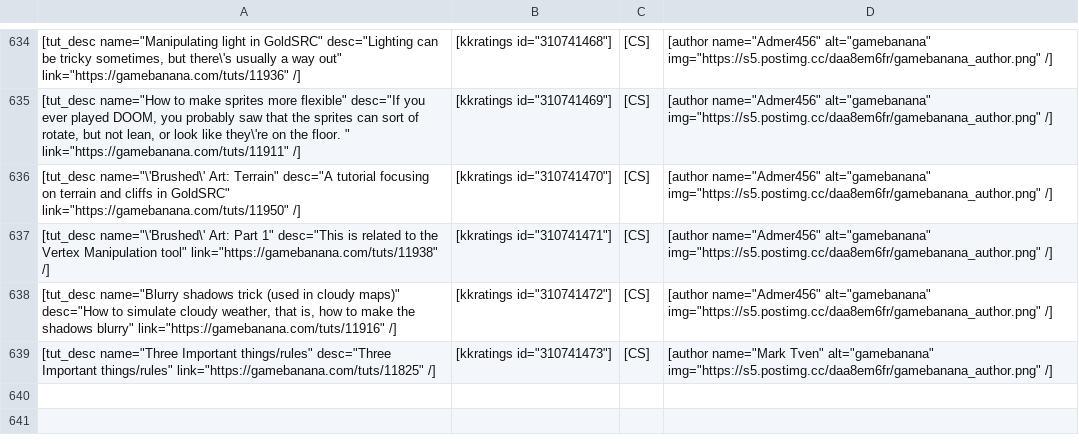
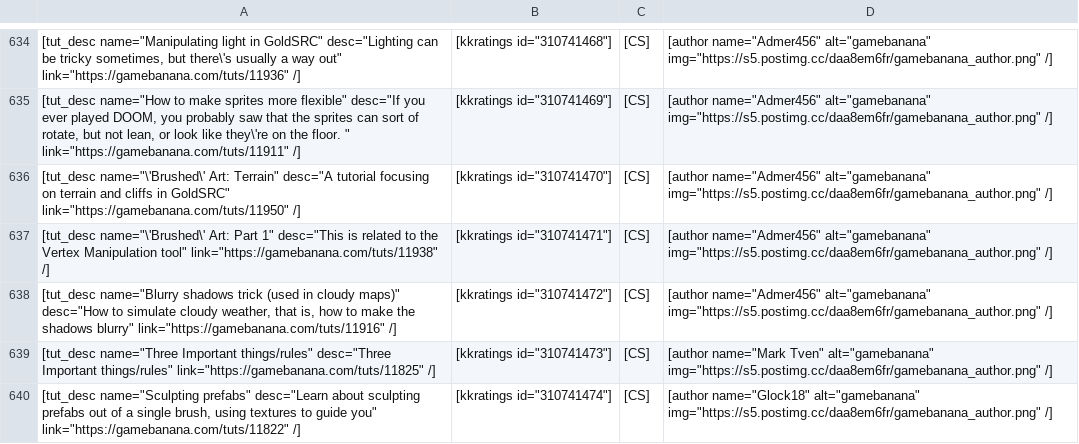
Before and after one commit to sourcemodding/Sourcemodding-Tablepress-Table-Sources, a CSV file: tuts_goldsrc_level_design.csv, drawn as a sheet; only a part is shown, gaps mark what is left out; the diff names each change by its address in the sheet, - before the commit and + after, or states it on an @@ line.

Commit message:
Added Tutorial [Sculpting prefabs]

```diff
--- a/tuts_goldsrc_level_design.csv
+++ b/tuts_goldsrc_level_design.csv
+row 640: [tut_desc name="Sculpting prefabs" desc="Learn about sculpting prefabs out of a single brush, using textures to guide you" link="https://gamebanana.com/tuts/11822" /] | [kkratings id="310741474"] | [CS] | [author name="Glock18" alt="gamebanana" img="https://s5.postimg.cc/daa8em6fr/gamebanana_author.png" /]
```
